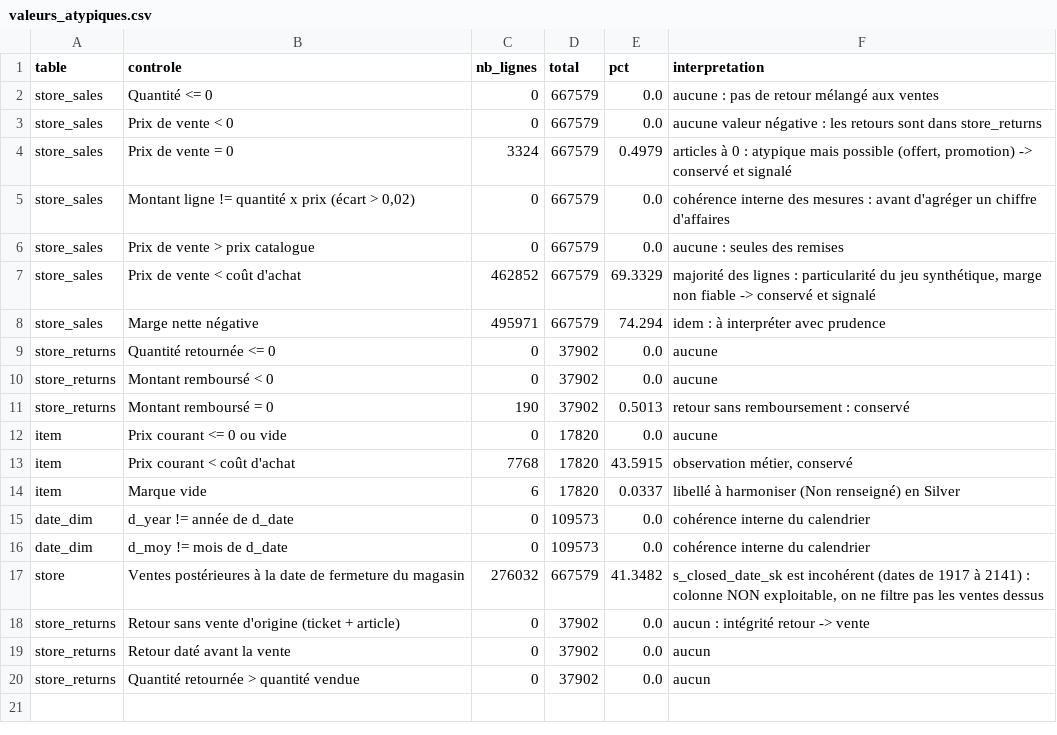
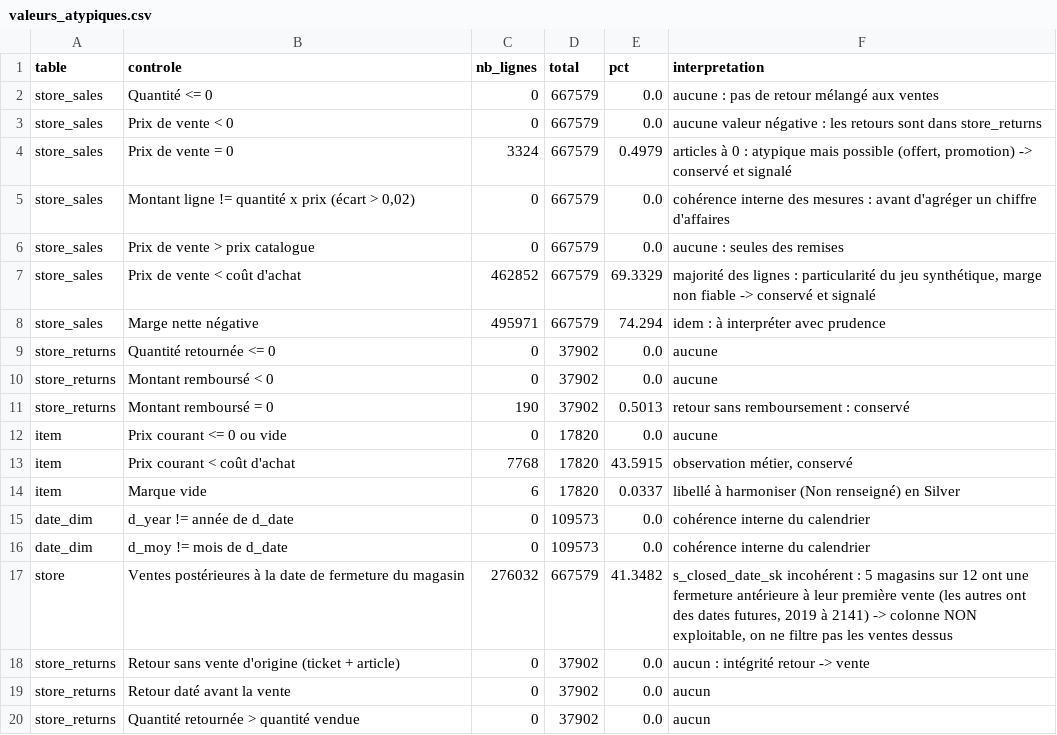
Before and after one commit to Yanis389/Archi_Data, a CSV file: tp3/outputs/valeurs_atypiques.csv, drawn as a sheet.

Commit message:
fix(uc06): précise le constat sur les dates de fermeture des magasins
L'exploration disait « dates de 1917 à 2141 » sans quantifier. Mesure : 5 magasins sur 12 ont une
fermeture déclarée antérieure à leur première vente (2001) ; les 7 autres ont une date future
(2019 à 2141). s_closed_date_sk reste jugée inexploitable : 276 032 ventes (41 %) seraient
supprimées à tort si on filtrait dessus.

```diff
--- a/tp3/outputs/valeurs_atypiques.csv
+++ b/tp3/outputs/valeurs_atypiques.csv
@@ -16,3 +16,3 @@ date_dim;d_year != année de d_date;0;109573;0.0;cohérence interne du calendrie
 date_dim;d_moy != mois de d_date;0;109573;0.0;cohérence interne du calendrier
-store;Ventes postérieures à la date de fermeture du magasin;276032;667579;41.3482;s_closed_date_sk est incohérent (dates de 1917 à 2141) : colonne NON exploitable, on ne filtre pas les ventes dessus
+store;Ventes postérieures à la date de fermeture du magasin;276032;667579;41.3482;s_closed_date_sk incohérent : 5 magasins sur 12 ont une fermeture antérieure à leur première vente (les autres ont des dates futures, 2019 à 2141) -> colonne NON exploitable, on ne filtre pas les ventes dessus
 store_returns;Retour sans vente d'origine (ticket + article);0;37902;0.0;aucun : intégrité retour -> vente
```
Also changed, not shown: 2 other files.
